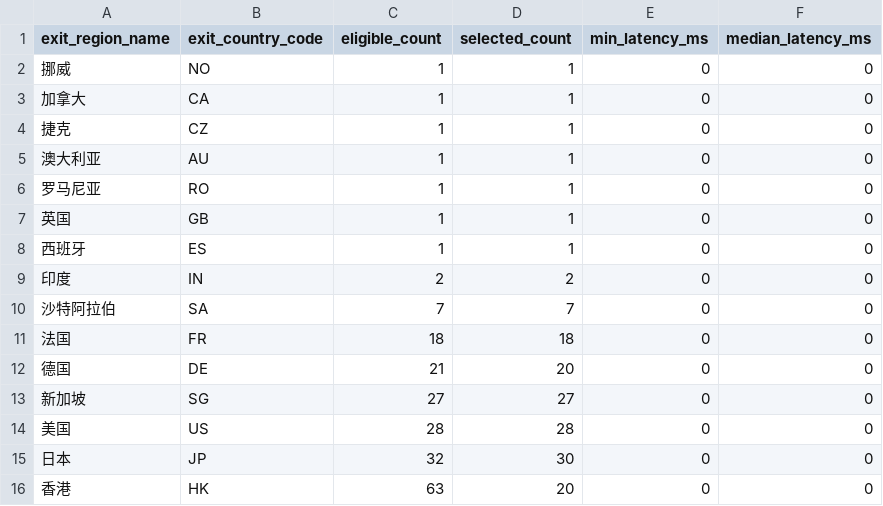
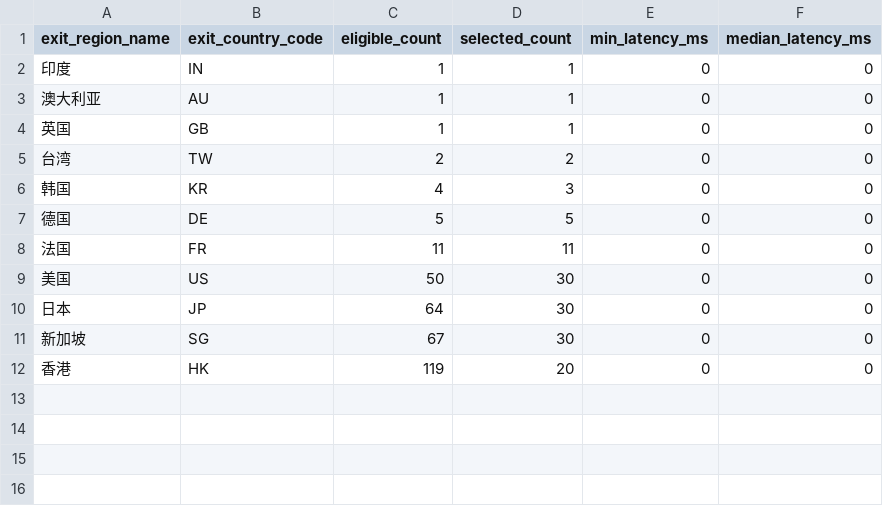
Before and after one commit to User-Pass320/bestcf-auto, a CSV file: public/bestcf_region_counts.csv, drawn as a sheet.

```diff
--- a/public/bestcf_region_counts.csv
+++ b/public/bestcf_region_counts.csv
@@ -1,16 +1,12 @@
 exit_region_name,exit_country_code,eligible_count,selected_count,min_latency_ms,median_latency_ms
-挪威,NO,1,1,0,0
-加拿大,CA,1,1,0,0
-捷克,CZ,1,1,0,0
+印度,IN,1,1,0,0
 澳大利亚,AU,1,1,0,0
-罗马尼亚,RO,1,1,0,0
 英国,GB,1,1,0,0
-西班牙,ES,1,1,0,0
-印度,IN,2,2,0,0
-沙特阿拉伯,SA,7,7,0,0
-法国,FR,18,18,0,0
-德国,DE,21,20,0,0
-新加坡,SG,27,27,0,0
-美国,US,28,28,0,0
-日本,JP,32,30,0,0
-香港,HK,63,20,0,0
+台湾,TW,2,2,0,0
+韩国,KR,4,3,0,0
+德国,DE,5,5,0,0
+法国,FR,11,11,0,0
+美国,US,50,30,0,0
+日本,JP,64,30,0,0
+新加坡,SG,67,30,0,0
+香港,HK,119,20,0,0
```
Also changed, not shown: public/bestcf_geo_provider_stats.csv, public/cfst_buckets_summary.csv, 33 other files.
